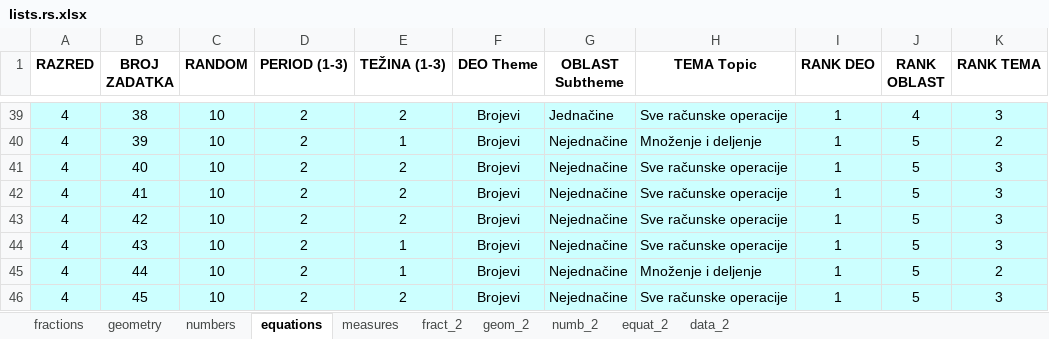
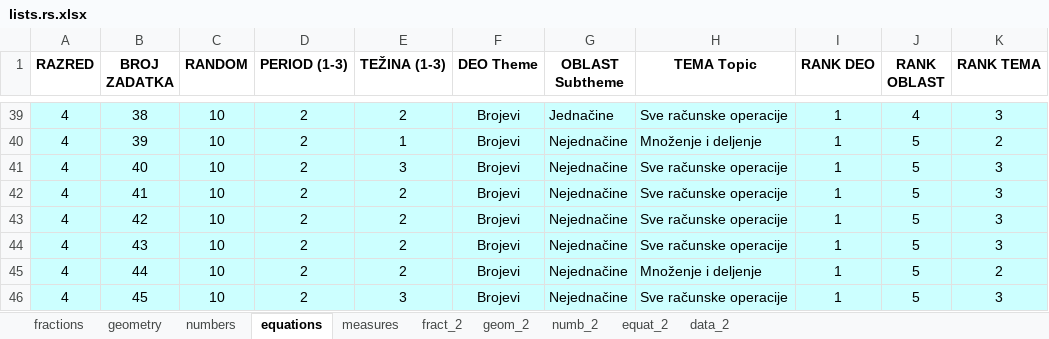
Before and after one commit to bradunov/shkola, an Excel workbook: lists/lists.rs.xlsx, sheet equations, drawn as a sheet; only a part is shown, gaps mark what is left out; values as stored, in another font and other column widths than the file's, no borders; the diff names each change by its address in the sheet, - before the commit and + after, or states it on an @@ line.

```diff
--- a/lists/lists.rs.xlsx (sheet equations)
+++ b/lists/lists.rs.xlsx (sheet equations)
-E41 (TEŽINA (1-3)): 2
+E41 (TEŽINA (1-3)): 3
-E44:E45 (TEŽINA (1-3)): 1
+E44:E45 (TEŽINA (1-3)): 2
-E46 (TEŽINA (1-3)): 2
+E46 (TEŽINA (1-3)): 3
```
Also changed, not shown: sheet data_2, sheet geom_2, sheet fract_2, sheet equat_2, 48 other files.
